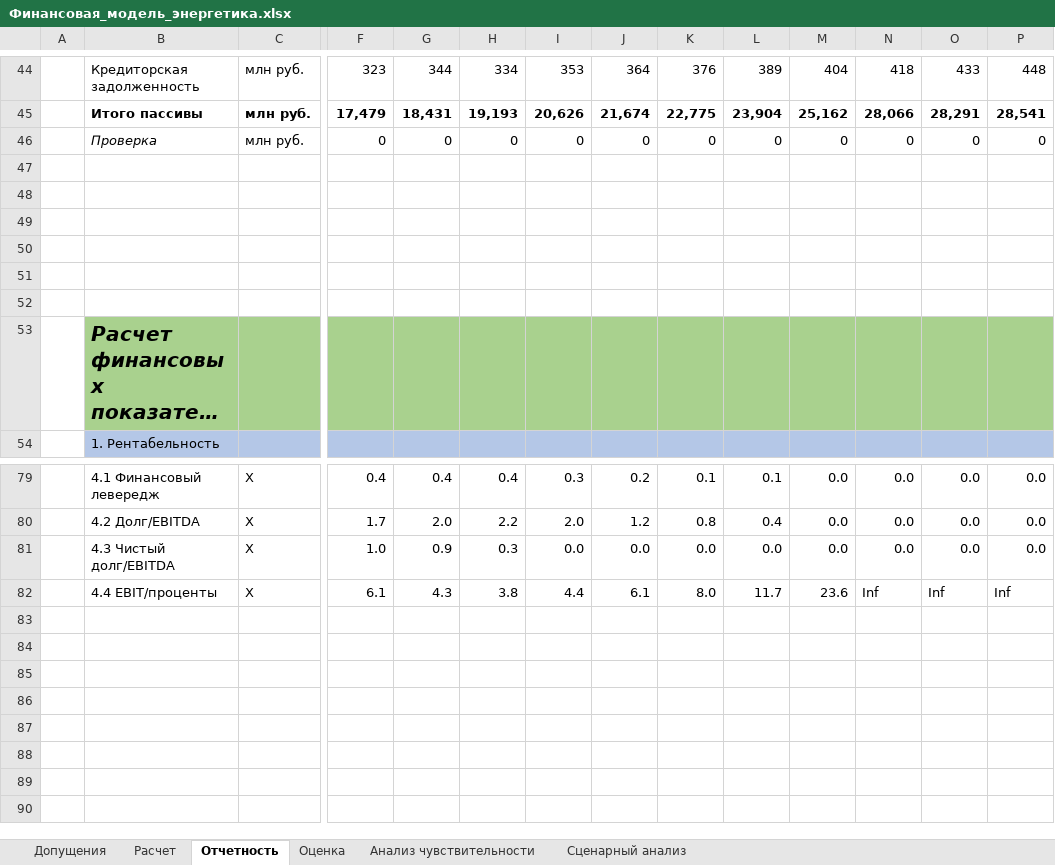
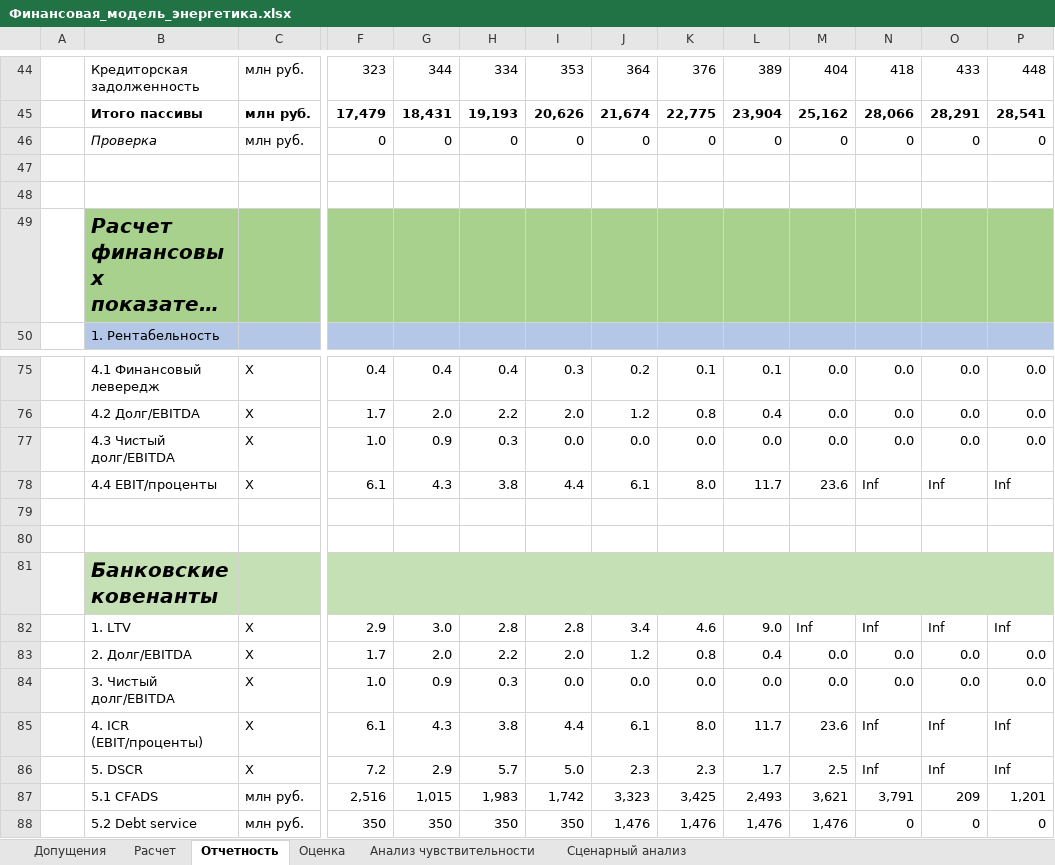
Before and after one commit to SamoilovSD/financial_models, an Excel workbook: Финансовая_модель_энергетика.xlsx, sheet Отчетность, drawn as a sheet; only a part is shown, gaps mark what is left out; long unchanged cells end in …; values as stored, in another font and other column widths than the file's, no borders; conditional formats not drawn; removed rows and columns are numbered as before the commit, all else as after; rows hold the shown columns only; the diff names each change by its address in the sheet, - before the commit and + after, or states it on an @@ line.

```diff
--- a/Финансовая_модель_энергетика.xlsx (sheet Отчетность)
+++ b/Финансовая_модель_энергетика.xlsx (sheet Отчетность)
-row 49: (empty)
-row 50: (empty)
-row 51: (empty)
-row 52: (empty)
+row 79: (empty)
+row 80: (empty)
+row 81:  | Банковские ковенанты
+row 82:  | 1. LTV | Х | 2.9 | 3.0 | 2.8 | 2.8 | 3.4 | 4.6 | 9.0 | Inf | Inf | Inf | Inf
+row 83:  | 2. Долг/EBITDA | Х | 1.7 | 2.0 | 2.2 | 2.0 | 1.2 | 0.8 | 0.4 | 0.0 | 0.0 | 0.0 | 0.0
+row 84:  | 3. Чистый долг/EBITDA | Х | 1.0 | 0.9 | 0.3 | 0.0 | 0.0 | 0.0 | 0.0 | 0.0 | 0.0 | 0.0 | 0.0
+row 85:  | 4. ICR (EBIT/проценты) | Х | 6.1 | 4.3 | 3.8 | 4.4 | 6.1 | 8.0 | 11.7 | 23.6 | Inf | Inf | Inf
+row 86:  | 5. DSCR | Х | 7.2 | 2.9 | 5.7 | 5.0 | 2.3 | 2.3 | 1.7 | 2.5 | Inf | Inf | Inf
+row 87:  | 5.1 CFADS | млн руб. | 2,516 | 1,015 | 1,983 | 1,742 | 3,323 | 3,425 | 2,493 | 3,621 | 3,791 | 209 | 1,201
+row 88:  | 5.2 Debt service | млн руб. | 350 | 350 | 350 | 350 | 1,476 | 1,476 | 1,476 | 1,476 | 0 | 0 | 0
```
Also changed, not shown: formulas that keep their value, Финансовая_модель_Производство_изделий_из_пластика.xlsx.
